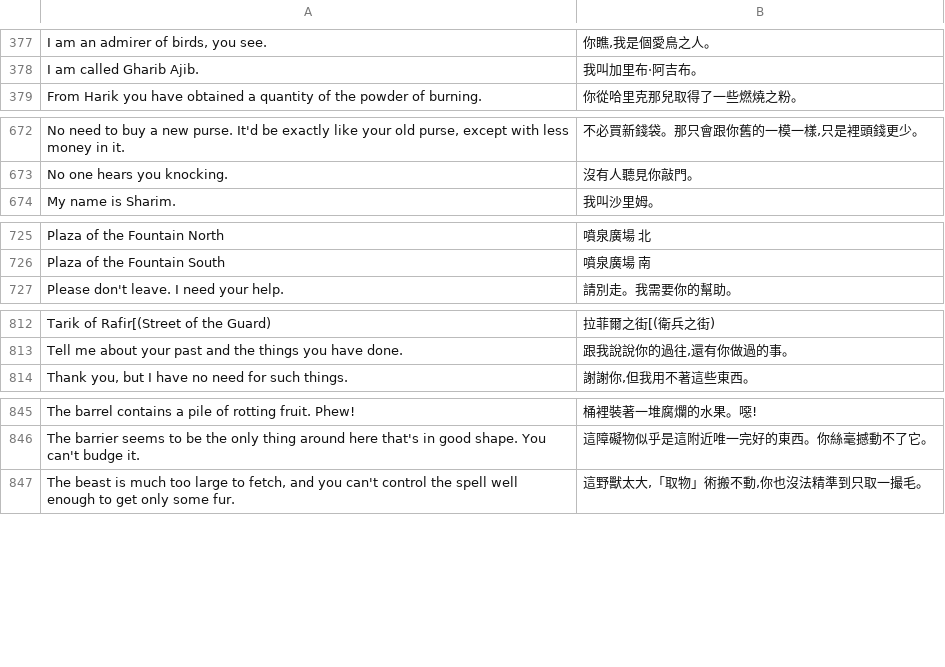
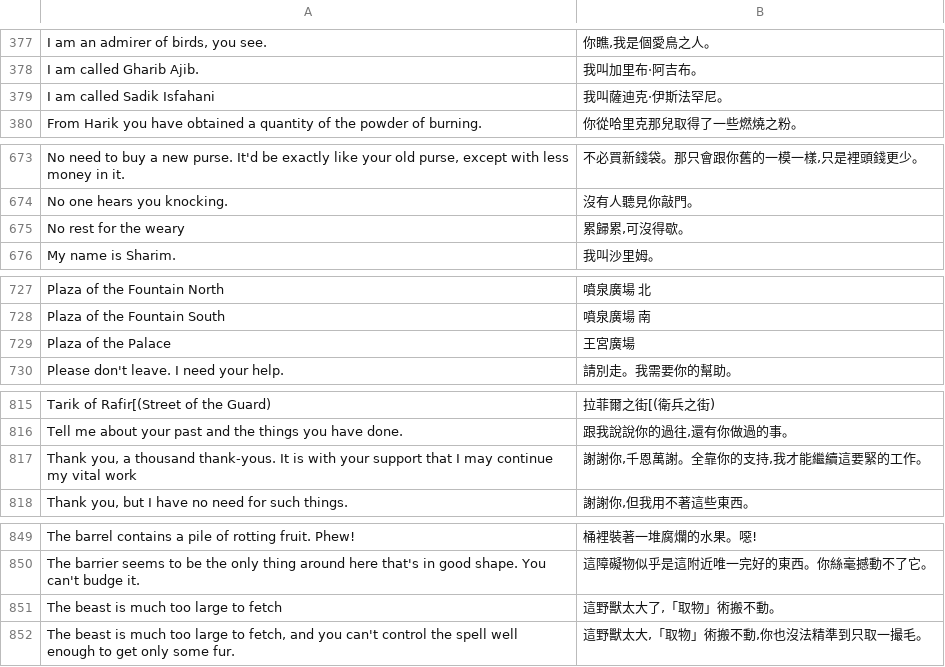
Before and after one commit to wicanr2/quest-of-glory-ii-cht, a TSV file: tools/translation.tsv, drawn as a sheet; only a part is shown, gaps mark what is left out; the diff covers the shown part only.

```diff
--- a/tools/translation.tsv
+++ b/tools/translation.tsv
@@ -378,2 +378,3 @@ I am an admirer of birds, you see.	你瞧,我是個愛鳥之人。
 I am called Gharib Ajib.	我叫加里布·阿吉布。
+I am called Sadik Isfahani	我叫薩迪克·伊斯法罕尼。
 From Harik you have obtained a quantity of the powder of burning.	你從哈里克那兒取得了一些燃燒之粉。
@@ -673,2 +674,3 @@ No need to buy a new purse. It'd be exactly like your old purse, except with les
 No one hears you knocking.	沒有人聽見你敲門。
+No rest for the weary	累歸累,可沒得歇。
 My name is Sharim.	我叫沙里姆。
@@ -726,2 +728,3 @@ Plaza of the Fountain North	噴泉廣場 北
 Plaza of the Fountain South	噴泉廣場 南
+Plaza of the Palace	王宮廣場
 Please don't leave. I need your help.	請別走。我需要你的幫助。
@@ -813,2 +816,3 @@ Tarik of Rafir[(Street of the Guard)	拉菲爾之街[(衛兵之街)
 Tell me about your past and the things you have done.	跟我說說你的過往,還有你做過的事。
+Thank you, a thousand thank-yous. It is with your support that I may continue my vital work	謝謝你,千恩萬謝。全靠你的支持,我才能繼續這要緊的工作。
 Thank you, but I have no need for such things.	謝謝你,但我用不著這些東西。
@@ -846,2 +850,3 @@ The barrel contains a pile of rotting fruit. Phew!	桶裡裝著一堆腐爛的
 The barrier seems to be the only thing around here that's in good shape. You can't budge it.	這障礙物似乎是這附近唯一完好的東西。你絲毫撼動不了它。
+The beast is much too large to fetch	這野獸太大了,「取物」術搬不動。
 The beast is much too large to fetch, and you can't control the spell well enough to get only some fur.	這野獸太大,「取物」術搬不動,你也沒法精準到只取一撮毛。
```
Also changed, not shown: 31 added rows elsewhere in this file, translation/qfg2-cht.tsv, 3 other files.
